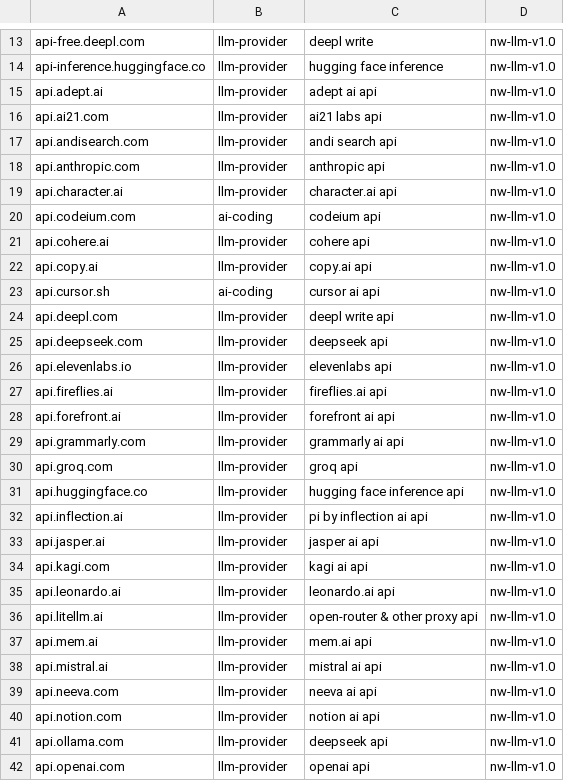
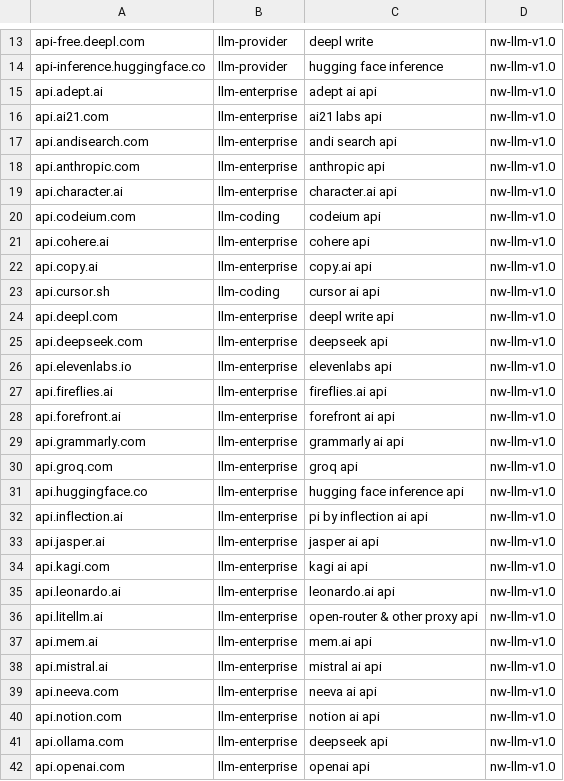
Before and after one commit to axedomel/nw-ai-domains-feed, a CSV file: feed/F.07_llm_providers.csv, drawn as a sheet; only a part is shown, gaps mark what is left out; the diff covers the shown part only.

Commit message:
chore: feed update 2026-05-30 (+67/-67)

```diff
--- a/feed/F.07_llm_providers.csv
+++ b/feed/F.07_llm_providers.csv
@@ -14,29 +14,29 @@ api-free.deepl.com,llm-provider,deepl write,nw-llm-v1.0
 api-inference.huggingface.co,llm-provider,hugging face inference,nw-llm-v1.0
-api.adept.ai,llm-provider,adept ai api,nw-llm-v1.0
-api.ai21.com,llm-provider,ai21 labs api,nw-llm-v1.0
-api.andisearch.com,llm-provider,andi search api,nw-llm-v1.0
-api.anthropic.com,llm-provider,anthropic api,nw-llm-v1.0
-api.character.ai,llm-provider,character.ai api,nw-llm-v1.0
-api.codeium.com,ai-coding,codeium api,nw-llm-v1.0
-api.cohere.ai,llm-provider,cohere api,nw-llm-v1.0
-api.copy.ai,llm-provider,copy.ai api,nw-llm-v1.0
-api.cursor.sh,ai-coding,cursor ai api,nw-llm-v1.0
-api.deepl.com,llm-provider,deepl write api,nw-llm-v1.0
-api.deepseek.com,llm-provider,deepseek api,nw-llm-v1.0
-api.elevenlabs.io,llm-provider,elevenlabs api,nw-llm-v1.0
-api.fireflies.ai,llm-provider,fireflies.ai api,nw-llm-v1.0
-api.forefront.ai,llm-provider,forefront ai api,nw-llm-v1.0
-api.grammarly.com,llm-provider,grammarly ai api,nw-llm-v1.0
-api.groq.com,llm-provider,groq api,nw-llm-v1.0
-api.huggingface.co,llm-provider,hugging face inference api,nw-llm-v1.0
-api.inflection.ai,llm-provider,pi by inflection ai api,nw-llm-v1.0
-api.jasper.ai,llm-provider,jasper ai api,nw-llm-v1.0
-api.kagi.com,llm-provider,kagi ai api,nw-llm-v1.0
-api.leonardo.ai,llm-provider,leonardo.ai api,nw-llm-v1.0
-api.litellm.ai,llm-provider,open-router & other proxy api,nw-llm-v1.0
-api.mem.ai,llm-provider,mem.ai api,nw-llm-v1.0
-api.mistral.ai,llm-provider,mistral ai api,nw-llm-v1.0
-api.neeva.com,llm-provider,neeva ai api,nw-llm-v1.0
-api.notion.com,llm-provider,notion ai api,nw-llm-v1.0
-api.ollama.com,llm-provider,deepseek api,nw-llm-v1.0
-api.openai.com,llm-provider,openai api,nw-llm-v1.0
+api.adept.ai,llm-enterprise,adept ai api,nw-llm-v1.0
+api.ai21.com,llm-enterprise,ai21 labs api,nw-llm-v1.0
+api.andisearch.com,llm-enterprise,andi search api,nw-llm-v1.0
+api.anthropic.com,llm-enterprise,anthropic api,nw-llm-v1.0
+api.character.ai,llm-enterprise,character.ai api,nw-llm-v1.0
+api.codeium.com,llm-coding,codeium api,nw-llm-v1.0
+api.cohere.ai,llm-enterprise,cohere api,nw-llm-v1.0
+api.copy.ai,llm-enterprise,copy.ai api,nw-llm-v1.0
+api.cursor.sh,llm-coding,cursor ai api,nw-llm-v1.0
+api.deepl.com,llm-enterprise,deepl write api,nw-llm-v1.0
+api.deepseek.com,llm-enterprise,deepseek api,nw-llm-v1.0
+api.elevenlabs.io,llm-enterprise,elevenlabs api,nw-llm-v1.0
+api.fireflies.ai,llm-enterprise,fireflies.ai api,nw-llm-v1.0
+api.forefront.ai,llm-enterprise,forefront ai api,nw-llm-v1.0
+api.grammarly.com,llm-enterprise,grammarly ai api,nw-llm-v1.0
+api.groq.com,llm-enterprise,groq api,nw-llm-v1.0
+api.huggingface.co,llm-enterprise,hugging face inference api,nw-llm-v1.0
+api.inflection.ai,llm-enterprise,pi by inflection ai api,nw-llm-v1.0
+api.jasper.ai,llm-enterprise,jasper ai api,nw-llm-v1.0
+api.kagi.com,llm-enterprise,kagi ai api,nw-llm-v1.0
+api.leonardo.ai,llm-enterprise,leonardo.ai api,nw-llm-v1.0
+api.litellm.ai,llm-enterprise,open-router & other proxy api,nw-llm-v1.0
+api.mem.ai,llm-enterprise,mem.ai api,nw-llm-v1.0
+api.mistral.ai,llm-enterprise,mistral ai api,nw-llm-v1.0
+api.neeva.com,llm-enterprise,neeva ai api,nw-llm-v1.0
+api.notion.com,llm-enterprise,notion ai api,nw-llm-v1.0
+api.ollama.com,llm-enterprise,deepseek api,nw-llm-v1.0
+api.openai.com,llm-enterprise,openai api,nw-llm-v1.0
```
Also changed, not shown: 39 edited cells elsewhere in this file.
